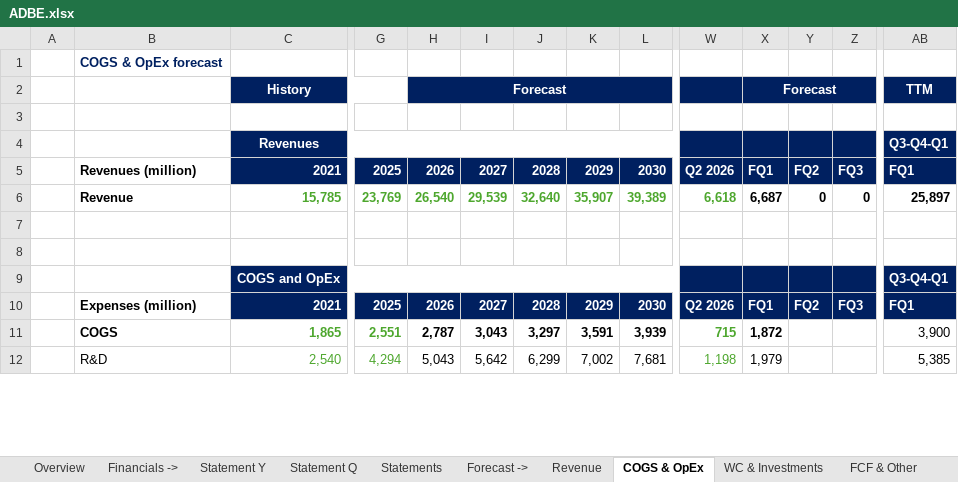
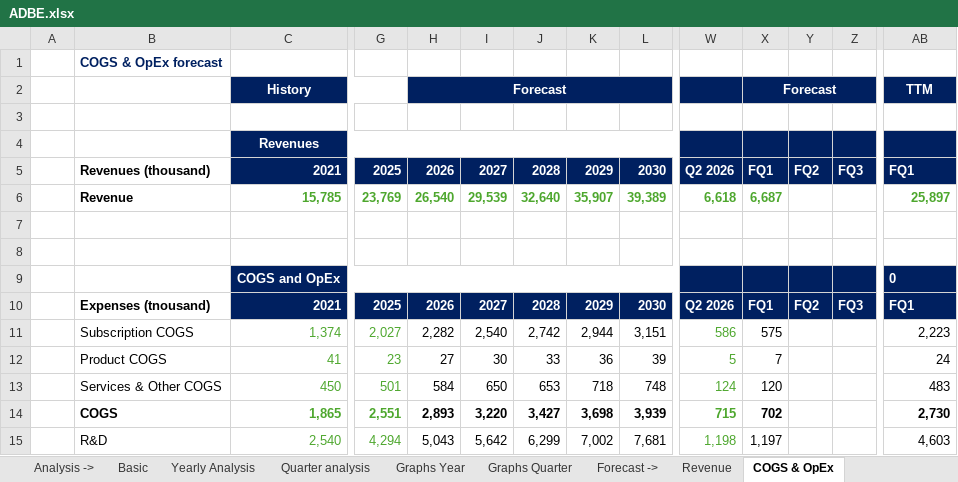
Before and after one commit to ady28/Finance-StockLists, an Excel workbook: ADBE.xlsx, sheet COGS & OpEx, drawn as a sheet; only a part is shown, gaps mark what is left out; values as stored, in another font and other column widths than the file's, no borders; addresses are those after the commit; rows hold the shown columns only; the diff covers the shown part only; the diff names each change by its address in the sheet, - before the commit and + after, or states it on an @@ line.

```diff
--- a/ADBE.xlsx (sheet COGS & OpEx)
+++ b/ADBE.xlsx (sheet COGS & OpEx)
-sheet tab: Statement Y
-sheet tab: Statements
+sheet tab: Analysis ->
+sheet tab: Basic
+sheet tab: Yearly Analysis
+sheet tab: Quarter analysis
+sheet tab: Graphs Year
+sheet tab: Graphs Quarter
-AB4: Q3-Q4-Q1
+AB4: (empty)
-B5: Revenues (million)
+B5: Revenues (thousand)
-X6 text colour: black
+X6 text colour: #4EA72E
-Y6: 0
+Y6: (empty)
-Z6: 0
+Z6: (empty)
-AB6 text colour: black
+AB6 text colour: #4EA72E
-AB9: Q3-Q4-Q1
+AB9: 0
-B10: Expenses (million)
+B10: Expenses (tnousand)
+row 11:  | Subscription COGS | 1,374 | 2,027 | 2,282 | 2,540 | 2,742 | 2,944 | 3,151 | 586 | 575 |  |  | 2,223
+row 12:  | Product COGS | 41 | 23 | 27 | 30 | 33 | 36 | 39 | 5 | 7 |  |  | 24
+row 13:  | Services & Other COGS | 450 | 501 | 584 | 650 | 653 | 718 | 748 | 124 | 120 |  |  | 483
-H14: 2,787
+H14: 2,893
-I14: 3,043
+I14: 3,220
-J14: 3,297
+J14: 3,427
-K14: 3,591
+K14: 3,698
-X14: 1,872
+X14: 702
-AB14: 3,900
+AB14: 2,730
-AB14 bold: off
+AB14 bold: on
-X15: 1,979
+X15: 1,197
-AB15: 5,385
+AB15: 4,603
```
Also changed, not shown: 4 added rows, 2 removed rows, 55 edited cells and cell formats elsewhere in this sheet, sheet Statement, sheet Reverse DCF, sheet FCF & Other, sheet Multiples, sheet Overview, sheet DCF, 4 more sheets, other sheet tabs, formulas that keep their value, hidden cells, charts or pictures, INTC.xlsx, NVDA.xlsx, 3 other files.
